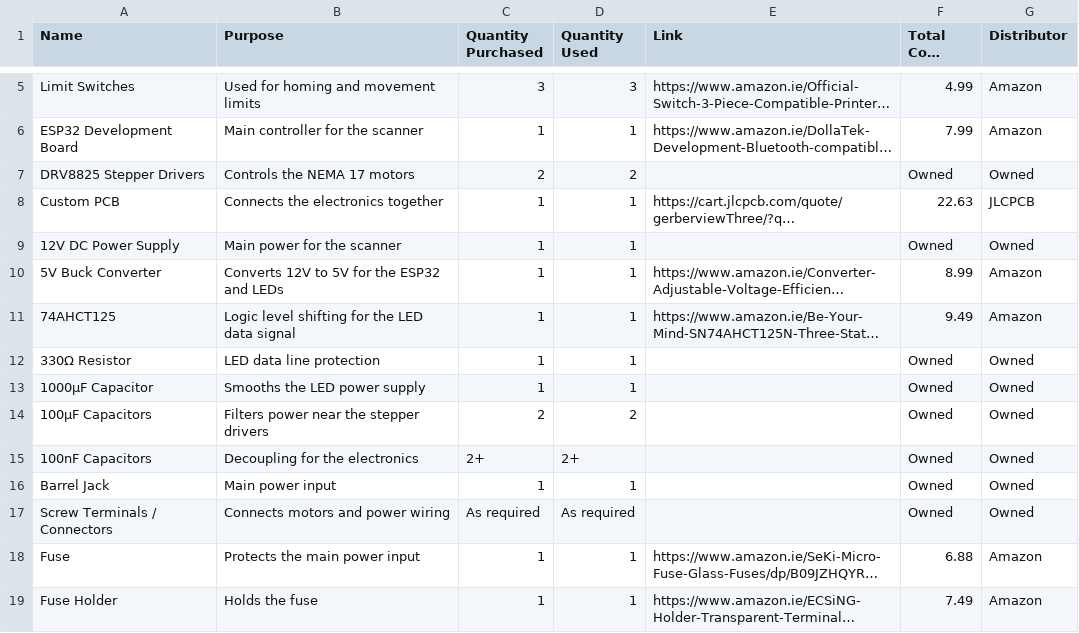
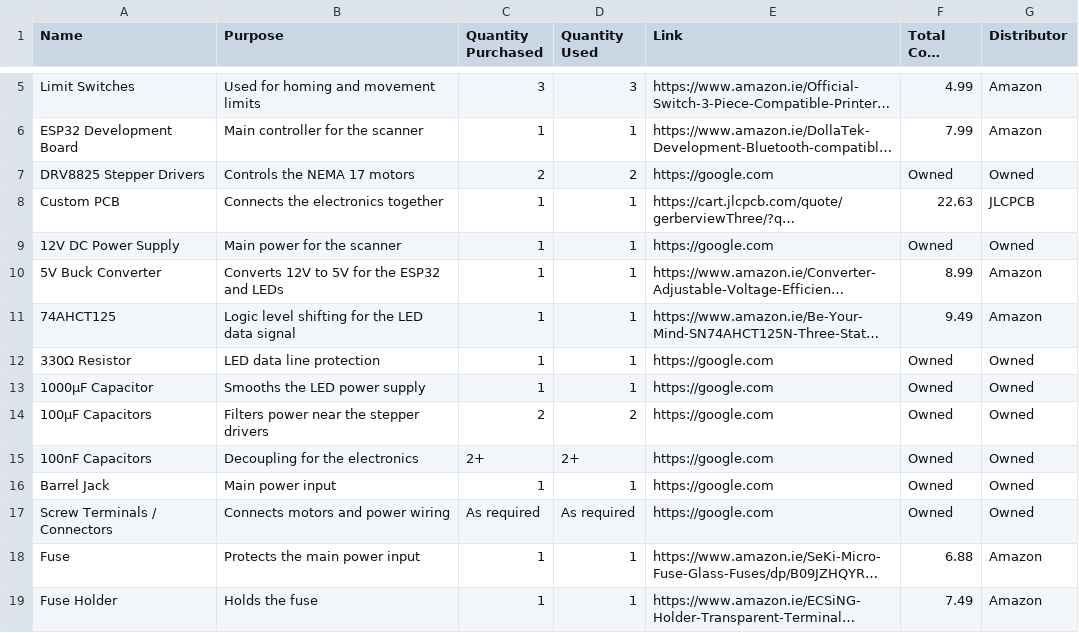
Before and after one commit to anadskman/3D-Scanner, a CSV file: BOM.csv, drawn as a sheet; only a part is shown, gaps mark what is left out; long unchanged cells end in …; the diff names each change by its address in the sheet, - before the commit and + after, or states it on an @@ line.

Commit message:
Update BOM with new URLs and additional components
Updated URLs for several components and added missing links.

```diff
--- a/BOM.csv
+++ b/BOM.csv
-E7 (Link): (empty)
+E7 (Link): https://google.com
-E9 (Link): (empty)
+E9 (Link): https://google.com
-E12:E17 (Link): (empty)
+E12:E17 (Link): https://google.com
```
